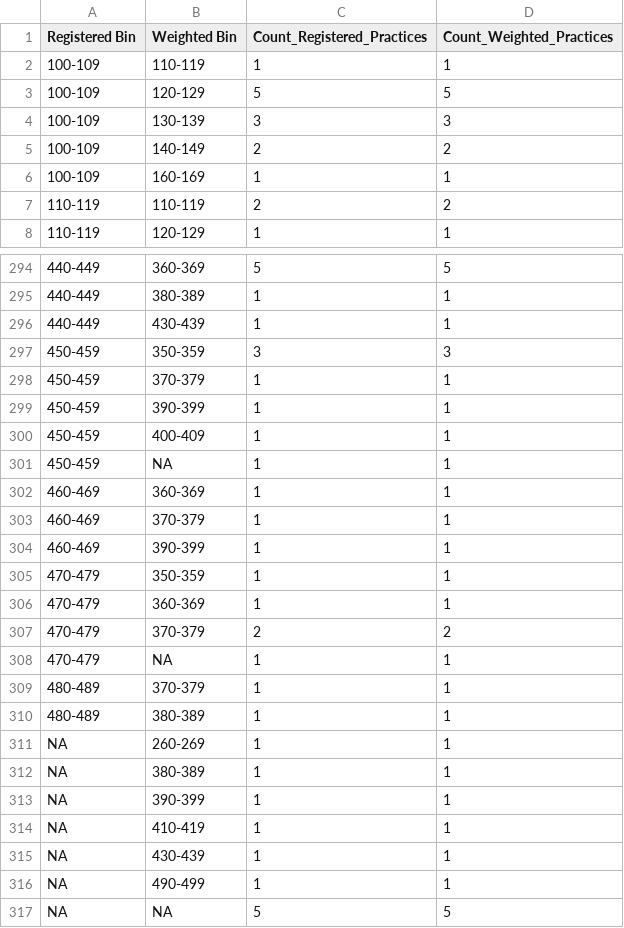
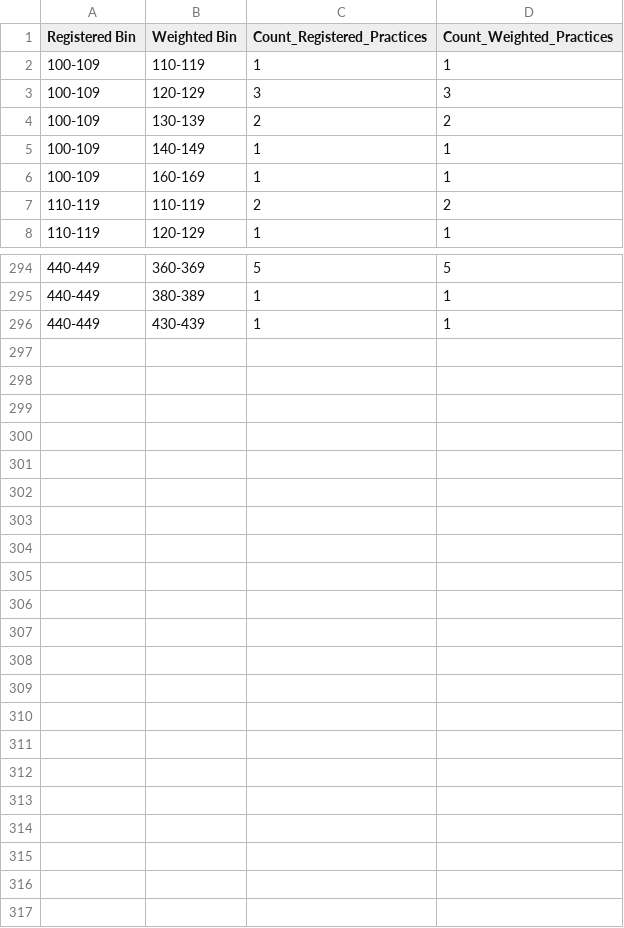
Before and after one commit to JamesRoutledgeTHF/GP_data, a CSV file: const/binned_summary_finance.csv, drawn as a sheet; only a part is shown, gaps mark what is left out.

Commit message:
Commit new data again

```diff
--- a/const/binned_summary_finance.csv
+++ b/const/binned_summary_finance.csv
@@ -2,5 +2,5 @@
 "100-109","110-119",1,1
-"100-109","120-129",5,5
-"100-109","130-139",3,3
-"100-109","140-149",2,2
+"100-109","120-129",3,3
+"100-109","130-139",2,2
+"100-109","140-149",1,1
 "100-109","160-169",1,1
@@ -296,22 +296 @@
 "440-449","430-439",1,1
-"450-459","350-359",3,3
-"450-459","370-379",1,1
-"450-459","390-399",1,1
-"450-459","400-409",1,1
-"450-459",NA,1,1
-"460-469","360-369",1,1
-"460-469","370-379",1,1
-"460-469","390-399",1,1
-"470-479","350-359",1,1
-"470-479","360-369",1,1
-"470-479","370-379",2,2
-"470-479",NA,1,1
-"480-489","370-379",1,1
-"480-489","380-389",1,1
-NA,"260-269",1,1
-NA,"380-389",1,1
-NA,"390-399",1,1
-NA,"410-419",1,1
-NA,"430-439",1,1
-NA,"490-499",1,1
-NA,NA,5,5
```
Also changed, not shown: const/Contract_Finance.csv, const/Reg_Finance.csv, 6 other files.
